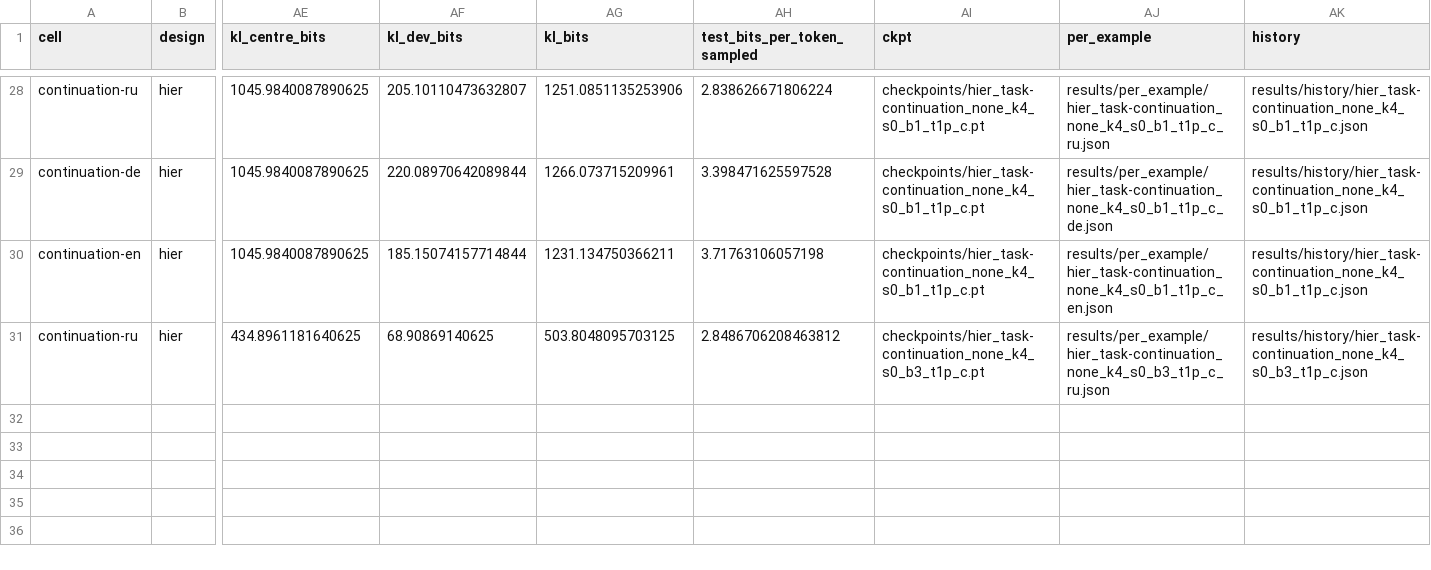
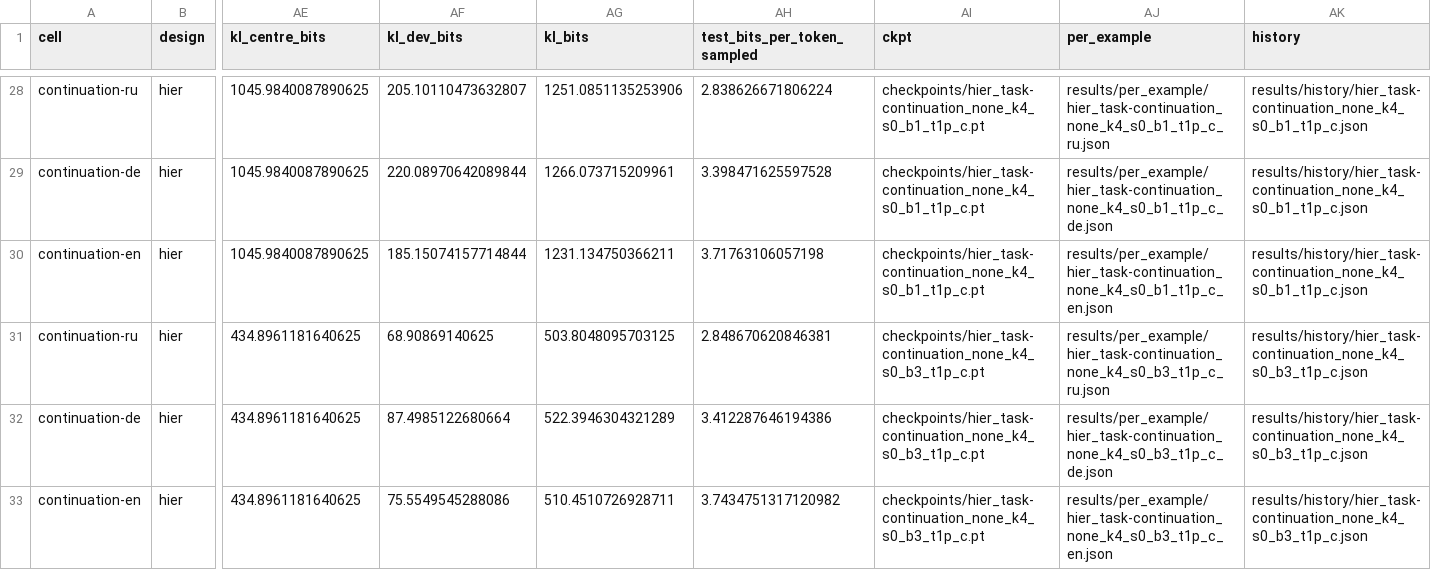
Before and after one commit to sirotenkogeorgii/prefix-programs, a CSV file: results_sync/hier2_task.csv, drawn as a sheet; only a part is shown, gaps mark what is left out; rows hold the shown columns only; the diff names each change by its address in the sheet, - before the commit and + after, or states it on an @@ line.

Commit message:
Sync results from Colab

```diff
--- a/results_sync/hier2_task.csv
+++ b/results_sync/hier2_task.csv
-AH31 (test_bits_per_token_sampled): 2.8486706208463812
+AH31 (test_bits_per_token_sampled): 2.848670620846381
+row 32: continuation-de | hier | 434.8961181640625 | 87.4985122680664 | 522.3946304321289 | 3.412287646194386 | checkpoints/hier_task-continuation_none_k4_s0_b3_t1p_c.pt | results/per_example/hier_task-continuation_none_k4_s0_b3_t1p_c_de.json | results/history/hier_task-continuation_none_k4_s0_b3_t1p_c.json
+row 33: continuation-en | hier | 434.8961181640625 | 75.5549545288086 | 510.4510726928711 | 3.7434751317120982 | checkpoints/hier_task-continuation_none_k4_s0_b3_t1p_c.pt | results/per_example/hier_task-continuation_none_k4_s0_b3_t1p_c_en.json | results/history/hier_task-continuation_none_k4_s0_b3_t1p_c.json
```
Also changed, not shown: 8 other files.
